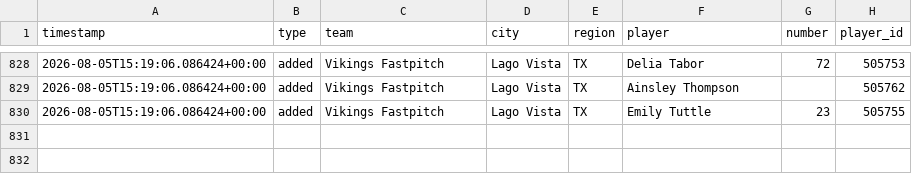
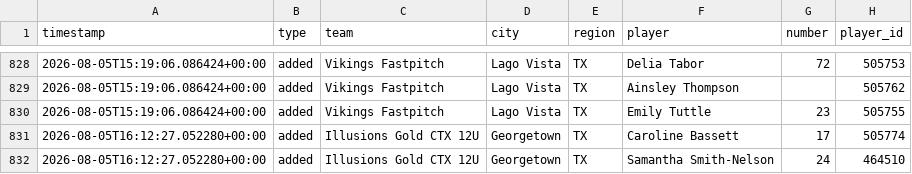
Before and after one commit to jeremiah9980/ncs-monitor, a CSV file: reports/changelog.csv, drawn as a sheet; only a part is shown, gaps mark what is left out; the diff names each change by its address in the sheet, - before the commit and + after, or states it on an @@ line.

```diff
--- a/reports/changelog.csv
+++ b/reports/changelog.csv
+row 831: 2026-08-05T16:12:27.052280+00:00 | added | Illusions Gold CTX 12U | Georgetown | TX | Caroline Bassett | 17 | 505774
+row 832: 2026-08-05T16:12:27.052280+00:00 | added | Illusions Gold CTX 12U | Georgetown | TX | Samantha Smith-Nelson | 24 | 464510
```
Also changed, not shown: reports/team-list.csv, 4 other files.
